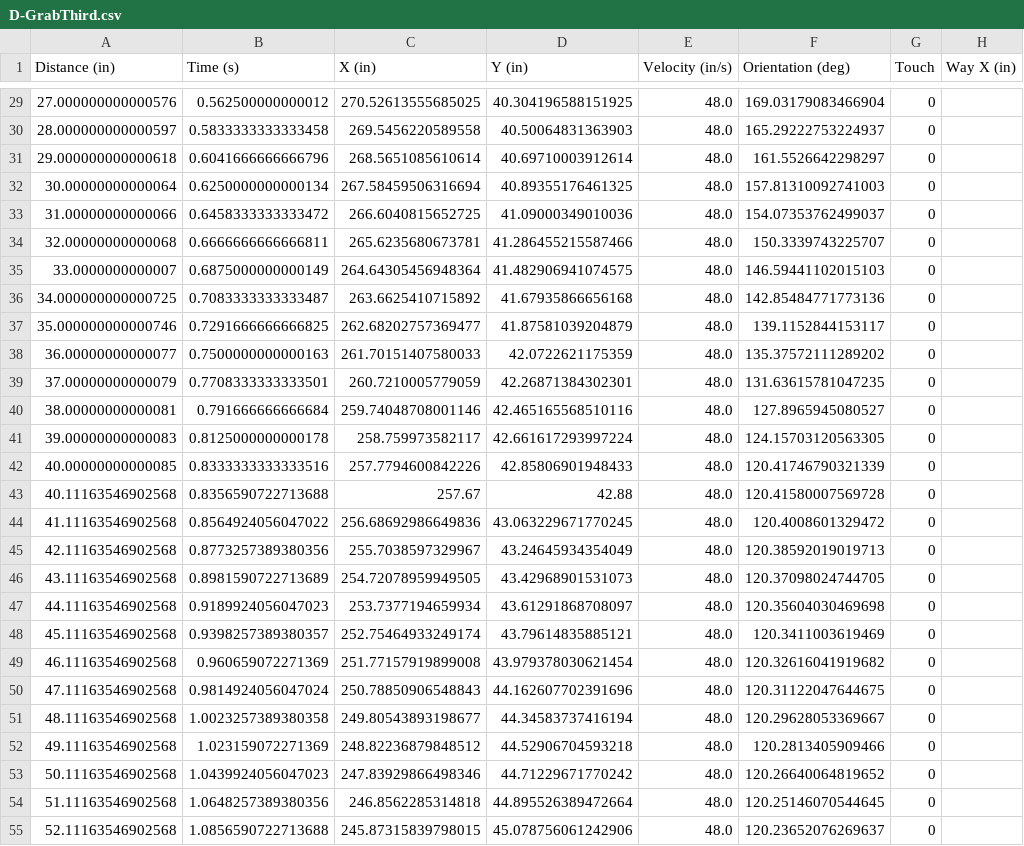
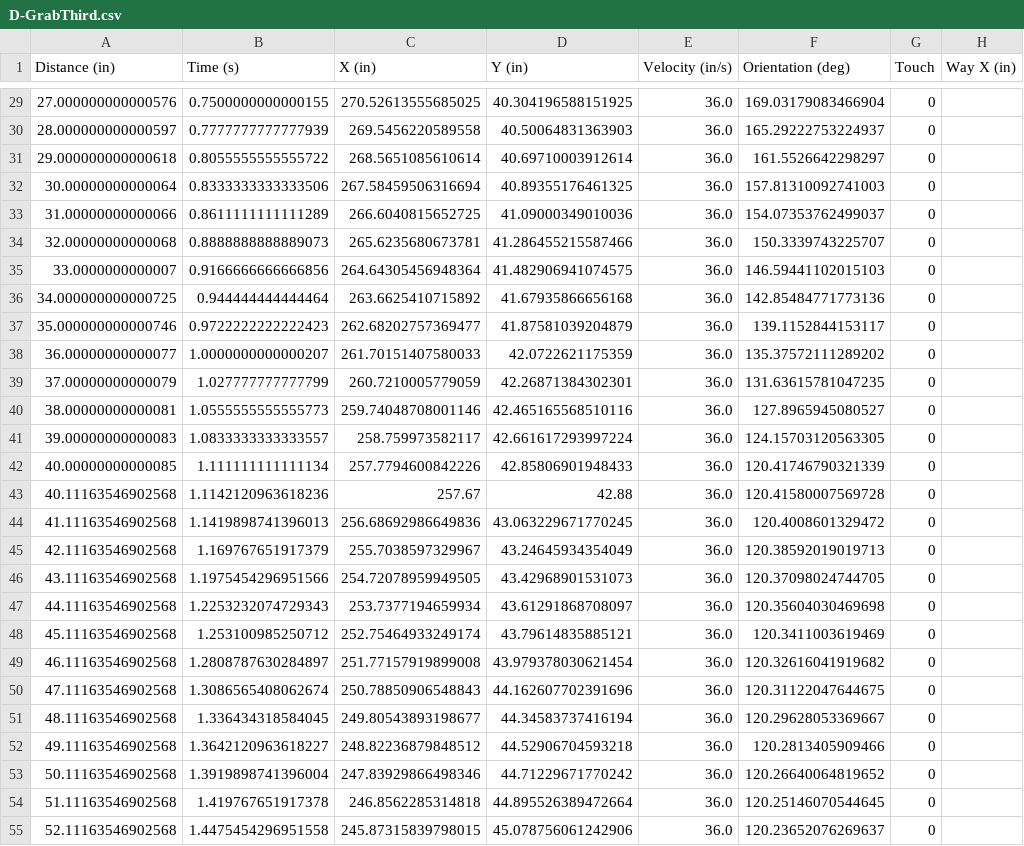
Before and after one commit to MARSProgramming/M15, a CSV file: robot code/Auto/Auto Paths/dev/D-GrabThird.csv, drawn as a sheet; only a part is shown, gaps mark what is left out; the diff covers the shown part only; the diff names each change by its address in the sheet, - before the commit and + after, or states it on an @@ line.

```diff
--- a/robot code/Auto/Auto Paths/dev/D-GrabThird.csv
+++ b/robot code/Auto/Auto Paths/dev/D-GrabThird.csv
-B29 (Time (s)): 0.562500000000012
+B29 (Time (s)): 0.7500000000000155
-E29:E55 (Velocity (in/s)): 48.0
+E29:E55 (Velocity (in/s)): 36.0
-B30 (Time (s)): 0.5833333333333458
+B30 (Time (s)): 0.7777777777777939
-B31 (Time (s)): 0.6041666666666796
+B31 (Time (s)): 0.8055555555555722
-B32 (Time (s)): 0.6250000000000134
+B32 (Time (s)): 0.8333333333333506
-B33 (Time (s)): 0.6458333333333472
+B33 (Time (s)): 0.8611111111111289
-B34 (Time (s)): 0.6666666666666811
+B34 (Time (s)): 0.8888888888889073
-B35 (Time (s)): 0.6875000000000149
+B35 (Time (s)): 0.9166666666666856
-B36 (Time (s)): 0.7083333333333487
+B36 (Time (s)): 0.944444444444464
-B37 (Time (s)): 0.7291666666666825
+B37 (Time (s)): 0.9722222222222423
-B38 (Time (s)): 0.7500000000000163
+B38 (Time (s)): 1.0000000000000207
-B39 (Time (s)): 0.7708333333333501
+B39 (Time (s)): 1.027777777777799
-B40 (Time (s)): 0.791666666666684
+B40 (Time (s)): 1.0555555555555773
-B41 (Time (s)): 0.8125000000000178
+B41 (Time (s)): 1.0833333333333557
-B42 (Time (s)): 0.8333333333333516
+B42 (Time (s)): 1.111111111111134
-B43 (Time (s)): 0.8356590722713688
+B43 (Time (s)): 1.1142120963618236
-B44 (Time (s)): 0.8564924056047022
+B44 (Time (s)): 1.1419898741396013
-B45 (Time (s)): 0.8773257389380356
+B45 (Time (s)): 1.169767651917379
-B46 (Time (s)): 0.8981590722713689
+B46 (Time (s)): 1.1975454296951566
-B47 (Time (s)): 0.9189924056047023
+B47 (Time (s)): 1.2253232074729343
-B48 (Time (s)): 0.9398257389380357
+B48 (Time (s)): 1.253100985250712
-B49 (Time (s)): 0.960659072271369
+B49 (Time (s)): 1.2808787630284897
-B50 (Time (s)): 0.9814924056047024
+B50 (Time (s)): 1.3086565408062674
-B51 (Time (s)): 1.0023257389380358
+B51 (Time (s)): 1.336434318584045
-B52 (Time (s)): 1.023159072271369
+B52 (Time (s)): 1.3642120963618227
-B53 (Time (s)): 1.0439924056047023
+B53 (Time (s)): 1.3919898741396004
-B54 (Time (s)): 1.0648257389380356
+B54 (Time (s)): 1.419767651917378
-B55 (Time (s)): 1.0856590722713688
+B55 (Time (s)): 1.4475454296951558
```
Also changed, not shown: 139 edited cells elsewhere in this file, robot code/Auto/Auto Paths/dev/D-FirstTwo.csv, 2 other files.
